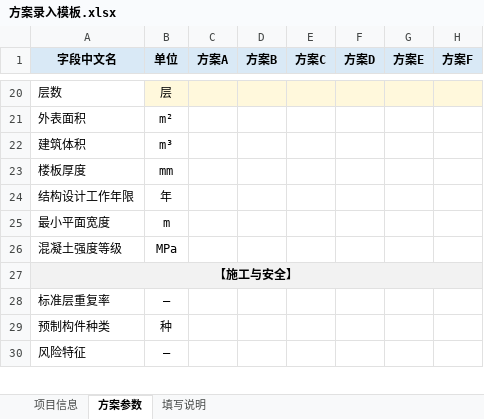
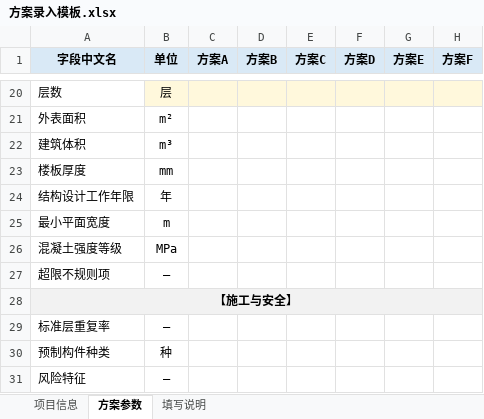
Before and after one commit to Jnove/Steelyard, an Excel workbook: data/schemes/方案录入模板.xlsx, sheet 方案参数, drawn as a sheet; only a part is shown, gaps mark what is left out; values as stored, in another font and other column widths than the file's, no borders; the diff names each change by its address in the sheet, - before the commit and + after, or states it on an @@ line.

```diff
--- a/data/schemes/方案录入模板.xlsx (sheet 方案参数)
+++ b/data/schemes/方案录入模板.xlsx (sheet 方案参数)
+row 27: 超限不规则项 | —
```
Also changed, not shown: hidden cells, 30 other files.
